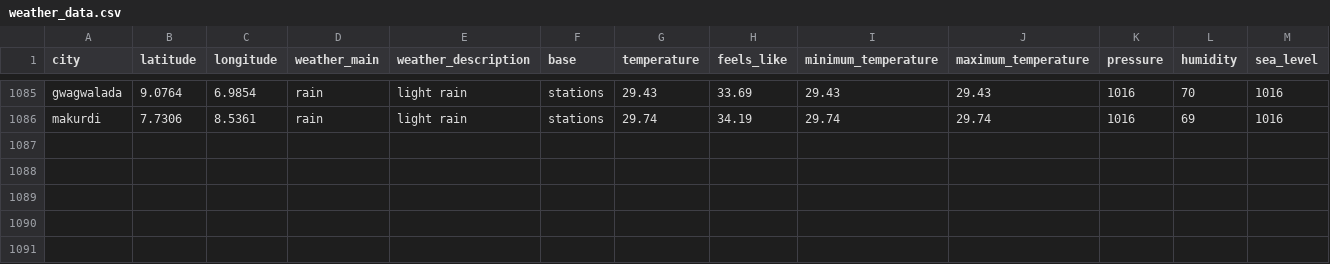
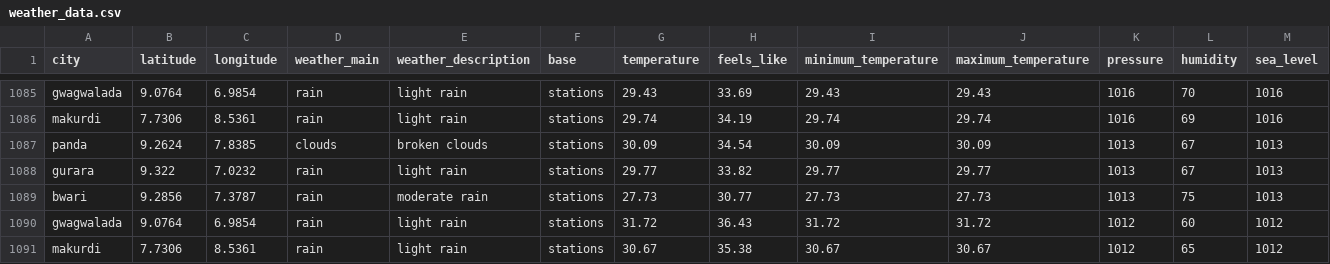
Before and after one commit to Jeremiahameh/weather-etl-project, a CSV file: weather_data.csv, drawn as a sheet; only a part is shown, gaps mark what is left out; rows hold the shown columns only; the diff names each change by its address in the sheet, - before the commit and + after, or states it on an @@ line.

```diff
--- a/weather_data.csv
+++ b/weather_data.csv
+row 1087: panda | 9.2624 | 7.8385 | clouds | broken clouds | stations | 30.09 | 34.54 | 30.09 | 30.09 | 1013 | 67 | 1013
+row 1088: gurara | 9.322 | 7.0232 | rain | light rain | stations | 29.77 | 33.82 | 29.77 | 29.77 | 1013 | 67 | 1013
+row 1089: bwari | 9.2856 | 7.3787 | rain | moderate rain | stations | 27.73 | 30.77 | 27.73 | 27.73 | 1013 | 75 | 1013
+row 1090: gwagwalada | 9.0764 | 6.9854 | rain | light rain | stations | 31.72 | 36.43 | 31.72 | 31.72 | 1012 | 60 | 1012
+row 1091: makurdi | 7.7306 | 8.5361 | rain | light rain | stations | 30.67 | 35.38 | 30.67 | 30.67 | 1012 | 65 | 1012
```
